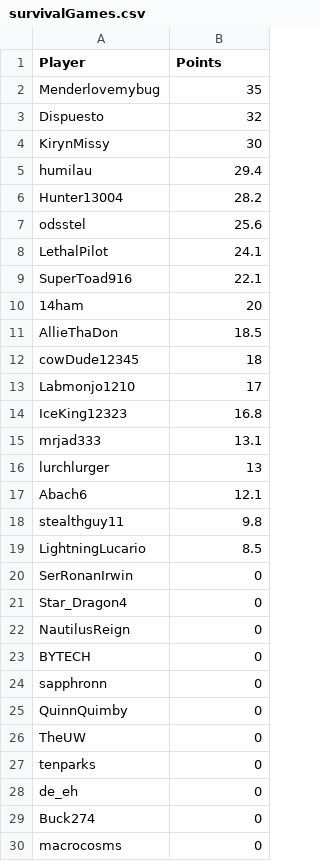
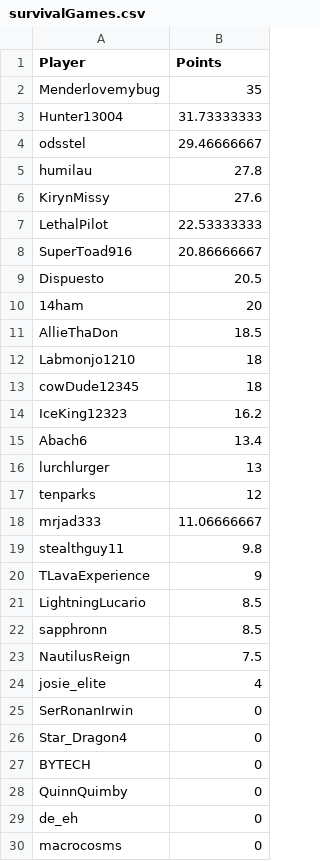
Before and after one commit to johnbeatty02/StatChecker, a CSV file: survivalGames.csv, drawn as a sheet.

```diff
--- a/survivalGames.csv
+++ b/survivalGames.csv
@@ -2,29 +2,29 @@ Player,Points
 Menderlovemybug,35
-Dispuesto,32
-KirynMissy,30
-humilau,29.4
-Hunter13004,28.2
-odsstel,25.6
-LethalPilot,24.1
-SuperToad916,22.1
+Hunter13004,31.73333333
+odsstel,29.46666667
+humilau,27.8
+KirynMissy,27.6
+LethalPilot,22.53333333
+SuperToad916,20.86666667
+Dispuesto,20.5
 14ham,20
 AllieThaDon,18.5
+Labmonjo1210,18
 cowDude12345,18
-Labmonjo1210,17
-IceKing12323,16.8
-mrjad333,13.1
+IceKing12323,16.2
+Abach6,13.4
 lurchlurger,13
-Abach6,12.1
+tenparks,12
+mrjad333,11.06666667
 stealthguy11,9.8
+TLavaExperience,9
 LightningLucario,8.5
+sapphronn,8.5
+NautilusReign,7.5
+josie_elite,4
 SerRonanIrwin,0
 Star_Dragon4,0
-NautilusReign,0
 BYTECH,0
-sapphronn,0
 QuinnQuimby,0
-TheUW,0
-tenparks,0
 de_eh,0
-Buck274,0
 macrocosms,0
```
Also changed, not shown: buildBattle.csv, overall.csv, 13 other files.
